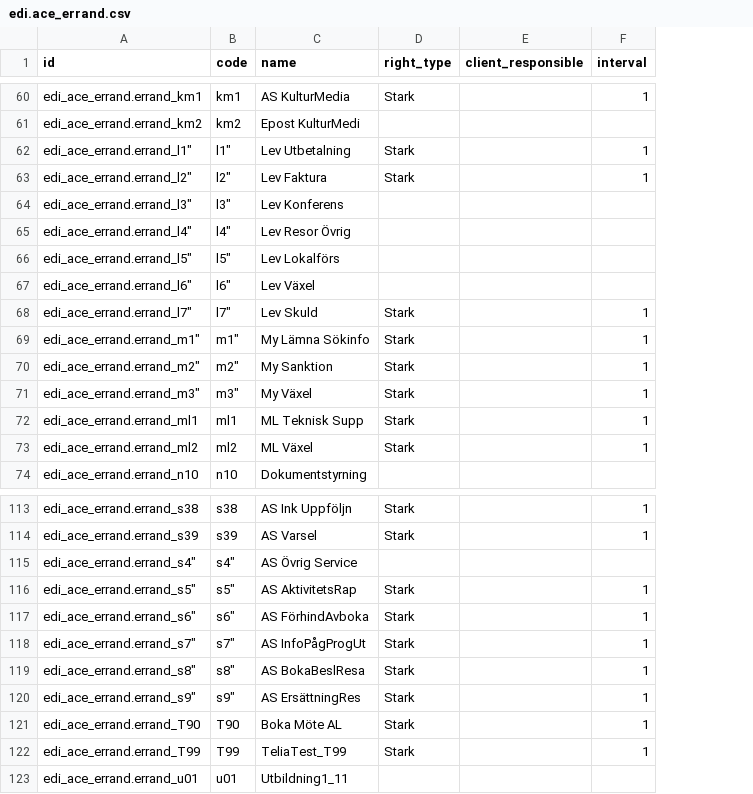
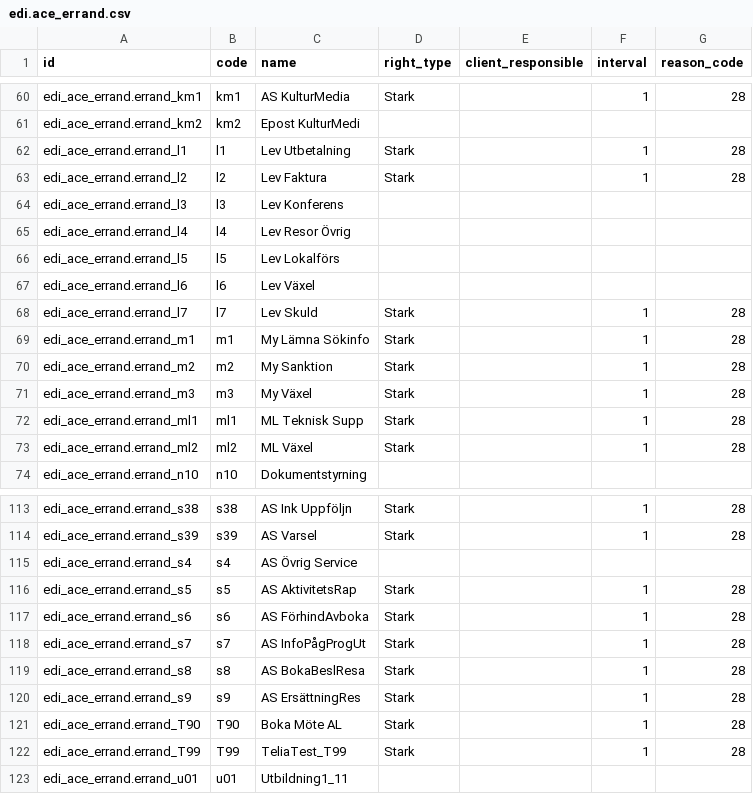
Before and after one commit to vertelab/odoo-edi, a CSV file: edi_af_appointment/data/edi.ace_errand.csv, drawn as a sheet; only a part is shown, gaps mark what is left out; the diff covers the shown part only; the diff names each change by its address in the sheet, - before the commit and + after, or states it on an @@ line.

Commit message:
edi_af_appointment: quick fix to make sure we send reasoncode 28 & 29 instead of freetext.

```diff
--- a/edi_af_appointment/data/edi.ace_errand.csv
+++ b/edi_af_appointment/data/edi.ace_errand.csv
+column G (reason_code), rows 60-73: 28 |  | 28 | 28 |  |  |  |  | 28 | 28 | 28 | 28 | 28 | 28; rows 113-122: 28 | 28 |  | 28 | 28 | 28 | 28 | 28 | 28 | 28
-A62 (id): edi_ace_errand.errand_l1"
+A62 (id): edi_ace_errand.errand_l1
-B62 (code): l1"
+B62 (code): l1
-A63 (id): edi_ace_errand.errand_l2"
+A63 (id): edi_ace_errand.errand_l2
-B63 (code): l2"
+B63 (code): l2
-A64 (id): edi_ace_errand.errand_l3"
+A64 (id): edi_ace_errand.errand_l3
-B64 (code): l3"
+B64 (code): l3
-A65 (id): edi_ace_errand.errand_l4"
+A65 (id): edi_ace_errand.errand_l4
-B65 (code): l4"
+B65 (code): l4
-A66 (id): edi_ace_errand.errand_l5"
+A66 (id): edi_ace_errand.errand_l5
-B66 (code): l5"
+B66 (code): l5
-A67 (id): edi_ace_errand.errand_l6"
+A67 (id): edi_ace_errand.errand_l6
-B67 (code): l6"
+B67 (code): l6
-A68 (id): edi_ace_errand.errand_l7"
+A68 (id): edi_ace_errand.errand_l7
-B68 (code): l7"
+B68 (code): l7
-A69 (id): edi_ace_errand.errand_m1"
+A69 (id): edi_ace_errand.errand_m1
-B69 (code): m1"
+B69 (code): m1
-A70 (id): edi_ace_errand.errand_m2"
+A70 (id): edi_ace_errand.errand_m2
-B70 (code): m2"
+B70 (code): m2
-A71 (id): edi_ace_errand.errand_m3"
+A71 (id): edi_ace_errand.errand_m3
-B71 (code): m3"
+B71 (code): m3
-A115 (id): edi_ace_errand.errand_s4"
+A115 (id): edi_ace_errand.errand_s4
-B115 (code): s4"
+B115 (code): s4
-A116 (id): edi_ace_errand.errand_s5"
+A116 (id): edi_ace_errand.errand_s5
-B116 (code): s5"
+B116 (code): s5
-A117 (id): edi_ace_errand.errand_s6"
+A117 (id): edi_ace_errand.errand_s6
-B117 (code): s6"
+B117 (code): s6
-A118 (id): edi_ace_errand.errand_s7"
+A118 (id): edi_ace_errand.errand_s7
-B118 (code): s7"
+B118 (code): s7
-A119 (id): edi_ace_errand.errand_s8"
+A119 (id): edi_ace_errand.errand_s8
-B119 (code): s8"
+B119 (code): s8
-A120 (id): edi_ace_errand.errand_s9"
+A120 (id): edi_ace_errand.errand_s9
-B120 (code): s9"
+B120 (code): s9
```
Also changed, not shown: 38 edited cells elsewhere in this file, 1 other file.
